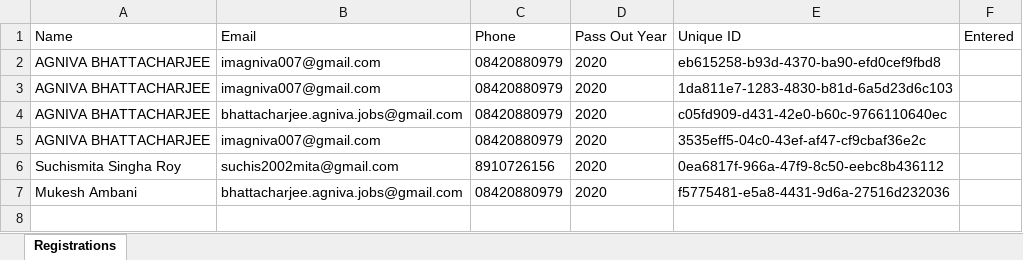
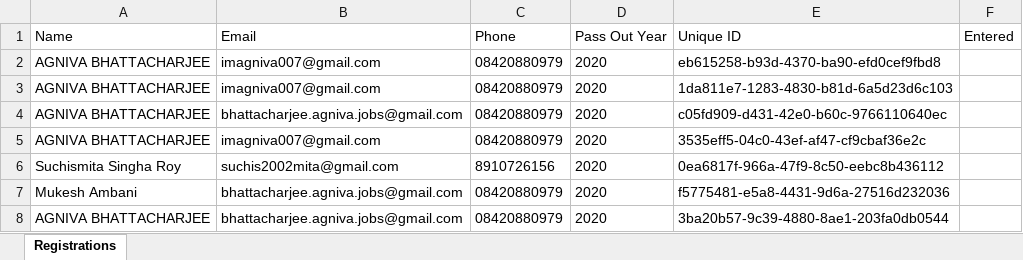
Before and after one commit to Agnivathiside/Reunion, an Excel workbook: static/registrations.xlsx, sheet Registrations, drawn as a sheet; values as stored, in another font and other column widths than the file's, no borders; the diff names each change by its address in the sheet, - before the commit and + after, or states it on an @@ line.

```diff
--- a/static/registrations.xlsx (sheet Registrations)
+++ b/static/registrations.xlsx (sheet Registrations)
+row 8: AGNIVA BHATTACHARJEE | bhattacharjee.agniva.jobs@gmail.com | 08420880979 | 2020 | 3ba20b57-9c39-4880-8ae1-203fa0db0544
```
Also changed, not shown: 1 other file.
